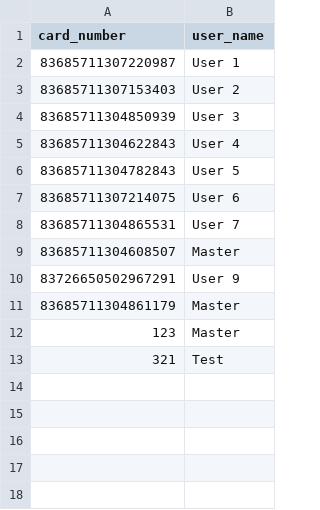
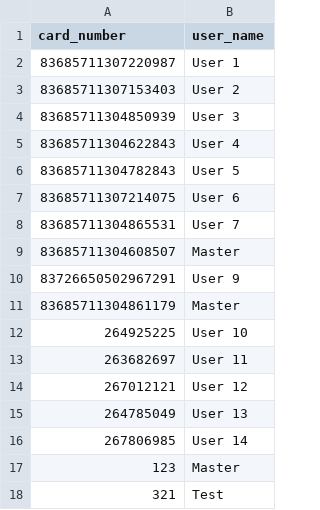
Before and after one commit to philLITERALLY/Roll-QC-V1, a CSV file: logins.csv, drawn as a sheet; the diff names each change by its address in the sheet, - before the commit and + after, or states it on an @@ line.

Commit message:
eb2 codes?

```diff
--- a/logins.csv
+++ b/logins.csv
+row 12: 264925225 | User 10
+row 13: 263682697 | User 11
+row 14: 267012121 | User 12
+row 15: 264785049 | User 13
+row 16: 267806985 | User 14
```
